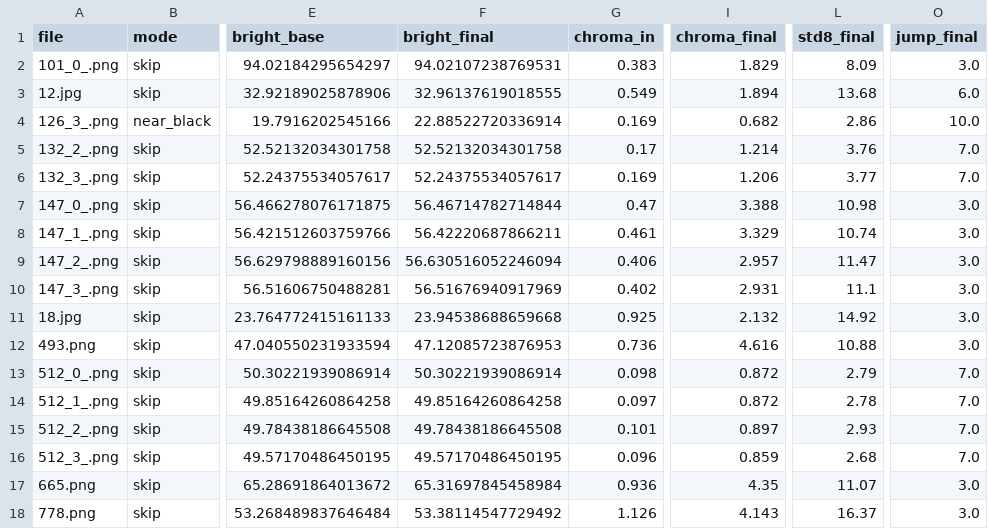
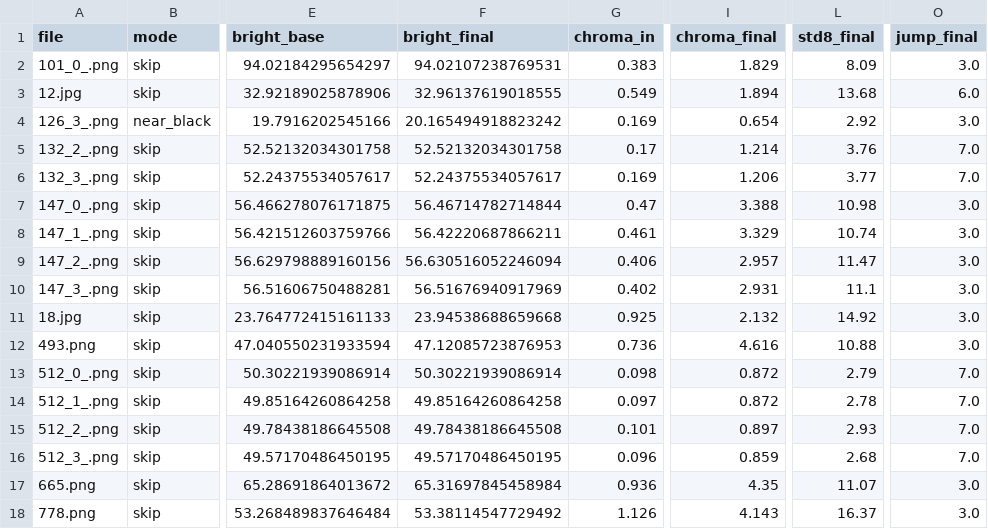
Before and after one commit to L-gita/Zero-YOLO-Efficient, a CSV file: demo_final_vs_base/THREE/metrics.csv, drawn as a sheet; only a part is shown, gaps mark what is left out; the diff names each change by its address in the sheet, - before the commit and + after, or states it on an @@ line.

Commit message:
chore: ignore comparison cache dirs; refresh 17-image three-version metrics/sheets after near-black lift fix

```diff
--- a/demo_final_vs_base/THREE/metrics.csv
+++ b/demo_final_vs_base/THREE/metrics.csv
-F4 (bright_final): 22.88522720336914
+F4 (bright_final): 20.165494918823242
-I4 (chroma_final): 0.682
+I4 (chroma_final): 0.654
-L4 (std8_final): 2.86
+L4 (std8_final): 2.92
-O4 (jump_final): 10.0
+O4 (jump_final): 3.0
```
Also changed, not shown: 37 other files.
